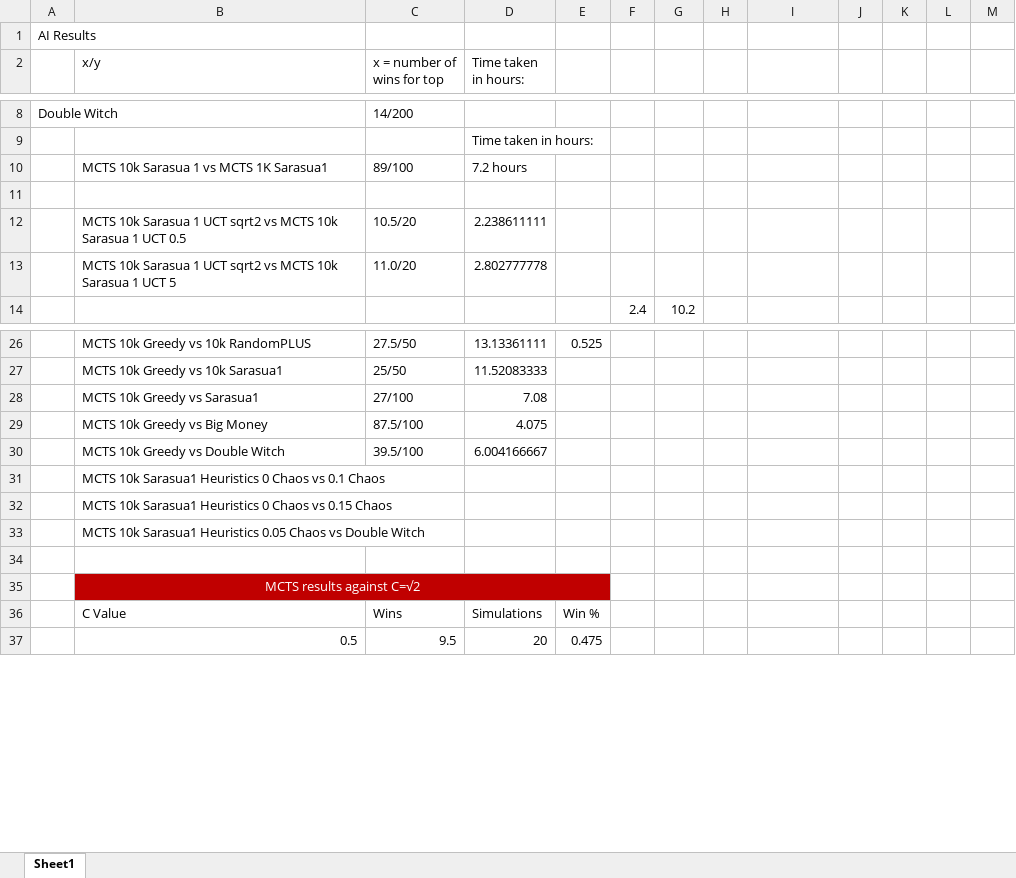
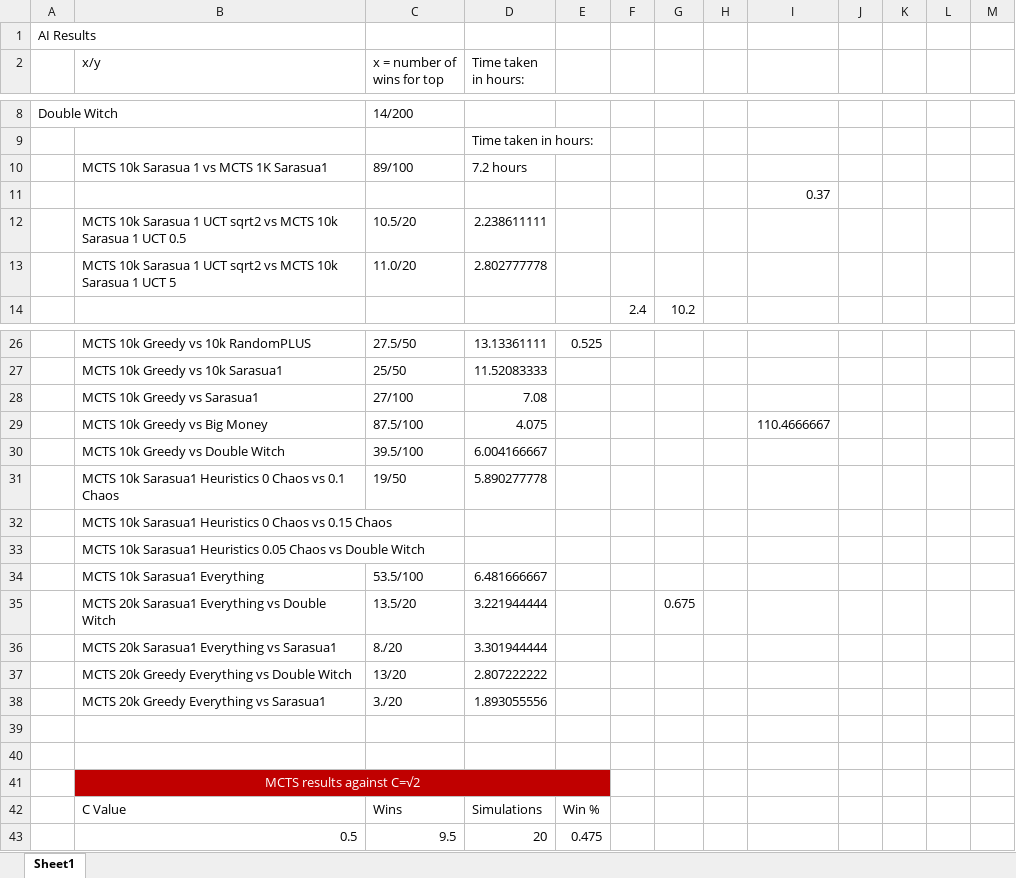
Before and after one commit to JSarasua/Guildhall, an Excel workbook: Thesis/MCTS Test Results.xlsx, sheet Sheet1, drawn as a sheet; only a part is shown, gaps mark what is left out; values as stored, in another font and other column widths than the file's, no borders; table styles not drawn; the diff names each change by its address in the sheet, - before the commit and + after, or states it on an @@ line.

Commit message:
More results

```diff
--- a/Thesis/MCTS Test Results.xlsx (sheet Sheet1)
+++ b/Thesis/MCTS Test Results.xlsx (sheet Sheet1)
-I11: (empty)
+I11: 0.37
-I29: (empty)
+I29: 110.4666667
-C31 (x = number of wins for top): (empty)
+C31 (x = number of wins for top): 19/50
-D31 (Time taken in hours:): (empty)
+D31 (Time taken in hours:): 5.890277778
+row 34:  | MCTS 10k Sarasua1 Everything | 53.5/100 | 6.481666667
+row 35:  | MCTS 20k Sarasua1 Everything vs Double Witch | 13.5/20 | 3.221944444 |  |  | 0.675
+row 36:  | MCTS 20k Sarasua1 Everything vs Sarasua1 | 8./20 | 3.301944444
+row 37:  | MCTS 20k Greedy Everything vs Double Witch | 13/20 | 2.807222222
+row 38:  | MCTS 20k Greedy Everything vs Sarasua1 | 3./20 | 1.893055556
+row 39: (empty)
```
Also changed, not shown: 5 other files.
